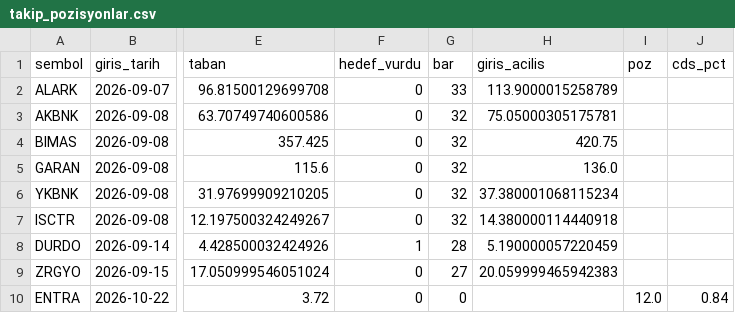
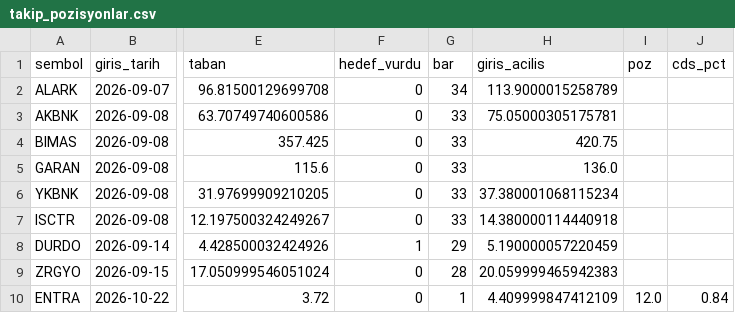
Before and after one commit to Cemalcelebi/col_yolu, a CSV file: takip_pozisyonlar.csv, drawn as a sheet; only a part is shown, gaps mark what is left out; the diff names each change by its address in the sheet, - before the commit and + after, or states it on an @@ line.

```diff
--- a/takip_pozisyonlar.csv
+++ b/takip_pozisyonlar.csv
-G2 (bar): 33
+G2 (bar): 34
-G3:G7 (bar): 32
+G3:G7 (bar): 33
-G8 (bar): 28
+G8 (bar): 29
-G9 (bar): 27
+G9 (bar): 28
-G10 (bar): 0
+G10 (bar): 1
-H10 (giris_acilis): (empty)
+H10 (giris_acilis): 4.409999847412109
```
Also changed, not shown: takip_adaylar.csv, veri_koru_gunluk.csv, 4 other files.
